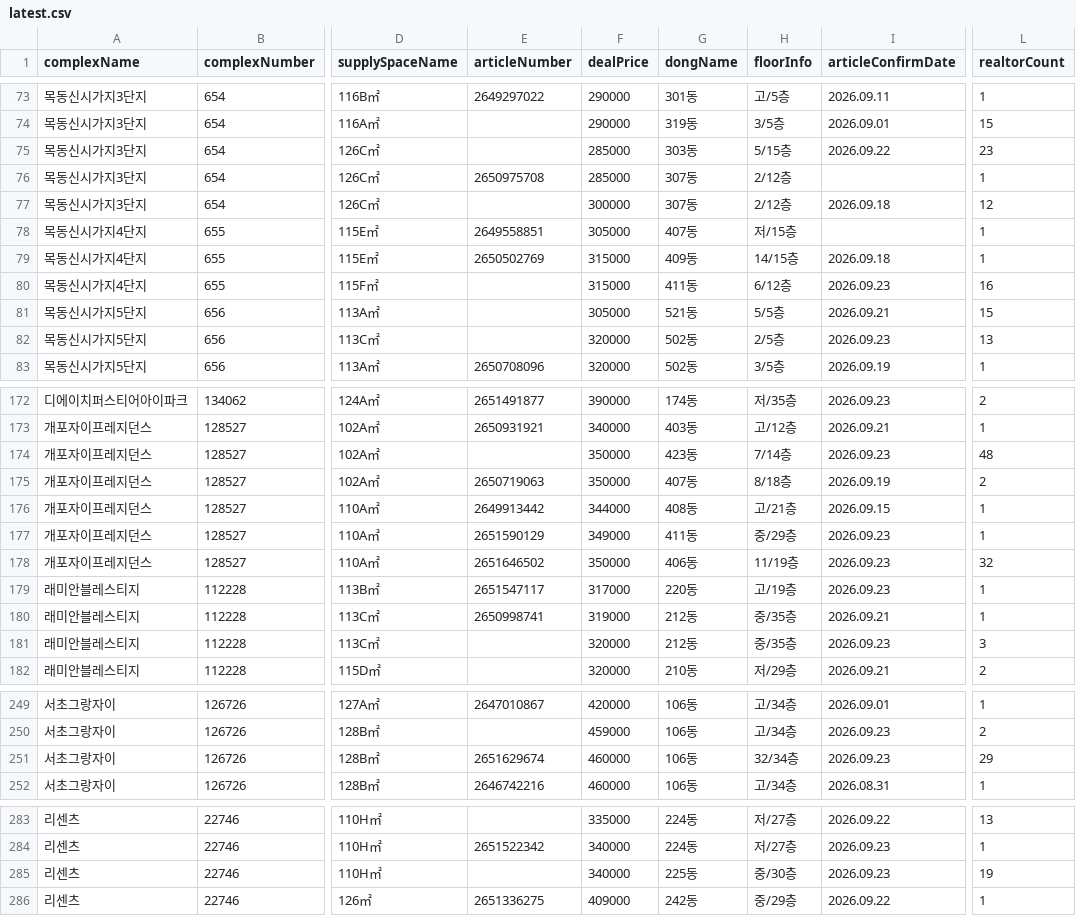
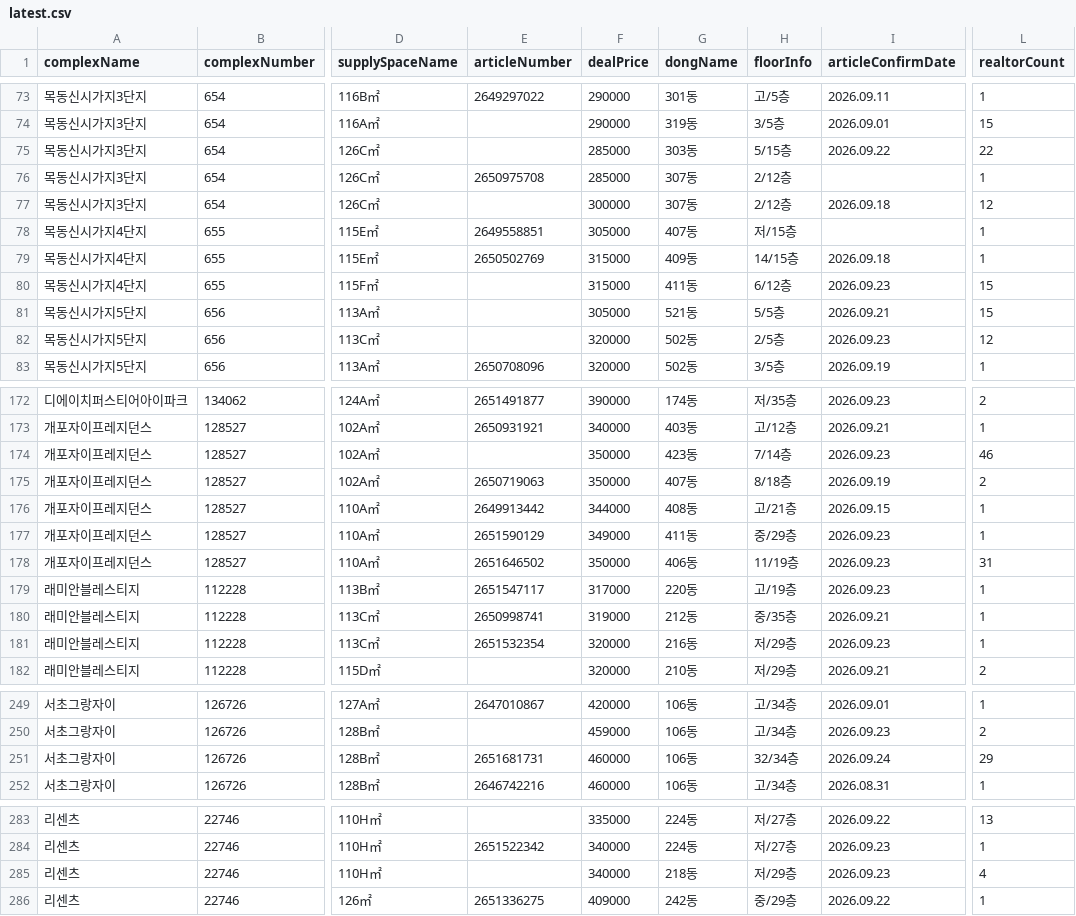
Before and after one commit to hamdongsoo0705/real_estate, a CSV file: data/latest.csv, drawn as a sheet; only a part is shown, gaps mark what is left out; the diff covers the shown part only; the diff names each change by its address in the sheet, - before the commit and + after, or states it on an @@ line.

```diff
--- a/data/latest.csv
+++ b/data/latest.csv
-L75 (realtorCount): 23
+L75 (realtorCount): 22
-L80 (realtorCount): 16
+L80 (realtorCount): 15
-L82 (realtorCount): 13
+L82 (realtorCount): 12
-L174 (realtorCount): 48
+L174 (realtorCount): 46
-L178 (realtorCount): 32
+L178 (realtorCount): 31
-E181 (articleNumber): (empty)
+E181 (articleNumber): 2651532354
-G181 (dongName): 212동
+G181 (dongName): 216동
-H181 (floorInfo): 중/35층
+H181 (floorInfo): 저/29층
-L181 (realtorCount): 3
+L181 (realtorCount): 1
-E251 (articleNumber): 2651629674
+E251 (articleNumber): 2651681731
-I251 (articleConfirmDate): 2026.09.23
+I251 (articleConfirmDate): 2026.09.24
-G285 (dongName): 225동
+G285 (dongName): 218동
-H285 (floorInfo): 중/30층
+H285 (floorInfo): 저/29층
-L285 (realtorCount): 19
+L285 (realtorCount): 4
```
Also changed, not shown: 2 added rows, 2 removed rows, 7 moved rows and 46 edited cells elsewhere in this file.
